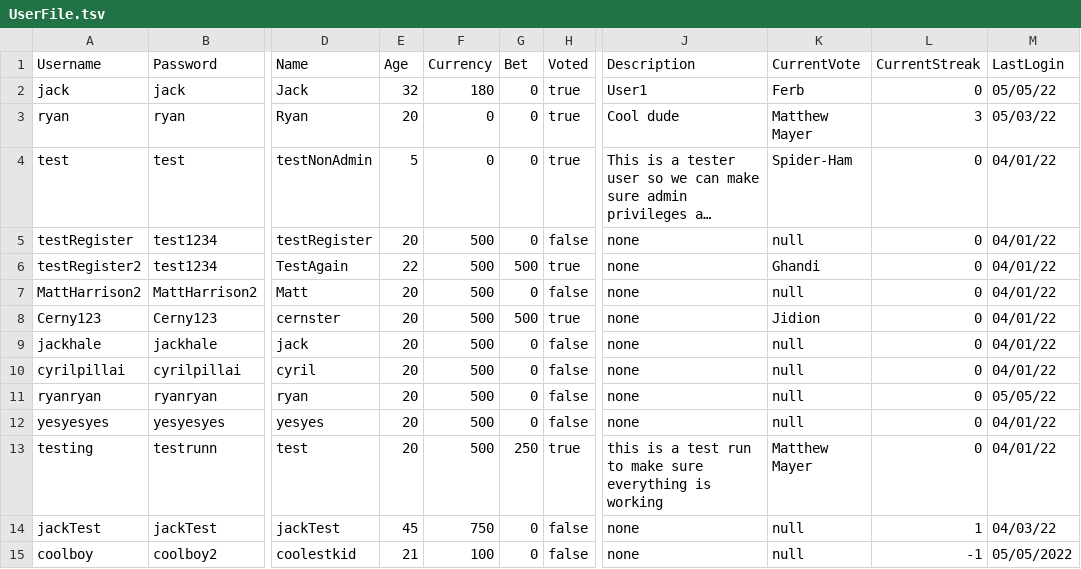
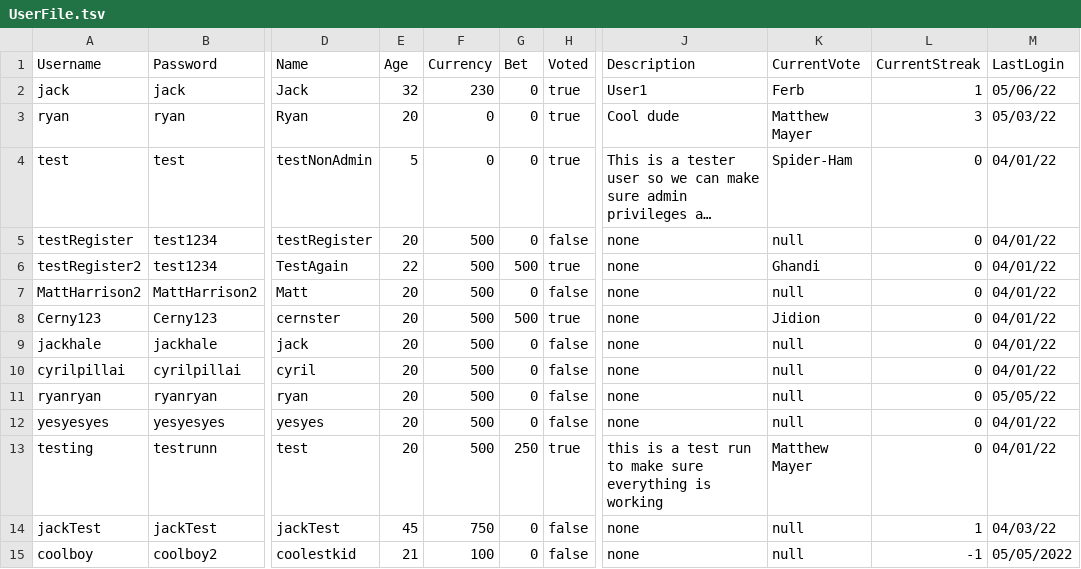
Before and after one commit to jackhal/PowerRankings, a TSV file: groupProject/UserFile.tsv, drawn as a sheet; only a part is shown, gaps mark what is left out; long unchanged cells end in …; the diff names each change by its address in the sheet, - before the commit and + after, or states it on an @@ line.

```diff
--- a/groupProject/UserFile.tsv
+++ b/groupProject/UserFile.tsv
-F2 (Currency): 180
+F2 (Currency): 230
-L2 (CurrentStreak): 0
+L2 (CurrentStreak): 1
-M2 (LastLogin): 05/05/22
+M2 (LastLogin): 05/06/22
```
Also changed, not shown: 18 other files.
